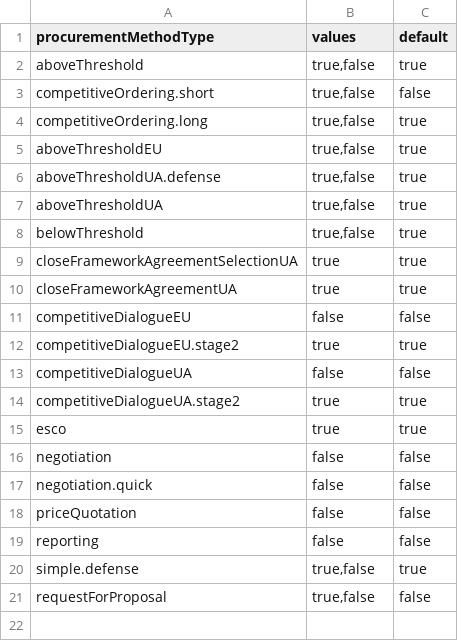
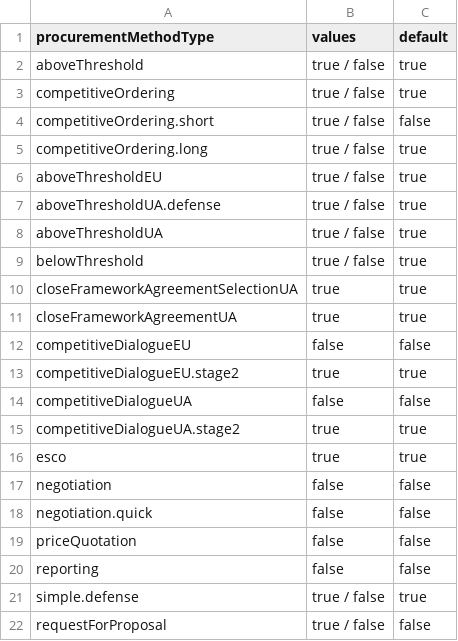
Before and after one commit to ProzorroUKR/openprocurement.api, a CSV file: docs/source/tendering/config/csv/has-auction-values.csv, drawn as a sheet.

Commit message:
Improve docs configs csv generation

```diff
--- a/docs/source/tendering/config/csv/has-auction-values.csv
+++ b/docs/source/tendering/config/csv/has-auction-values.csv
@@ -1,9 +1,10 @@
 procurementMethodType,values,default
-aboveThreshold,"true,false",true
-competitiveOrdering.short,"true,false",false
-competitiveOrdering.long,"true,false",true
-aboveThresholdEU,"true,false",true
-aboveThresholdUA.defense,"true,false",true
-aboveThresholdUA,"true,false",true
-belowThreshold,"true,false",true
+aboveThreshold,true / false,true
+competitiveOrdering,true / false,true
+competitiveOrdering.short,true / false,false
+competitiveOrdering.long,true / false,true
+aboveThresholdEU,true / false,true
+aboveThresholdUA.defense,true / false,true
+aboveThresholdUA,true / false,true
+belowThreshold,true / false,true
 closeFrameworkAgreementSelectionUA,true,true
@@ -19,3 +20,3 @@ priceQuotation,false,false
 reporting,false,false
-simple.defense,"true,false",true
-requestForProposal,"true,false",false
+simple.defense,true / false,true
+requestForProposal,true / false,false
```
Also changed, not shown: docs/source/tendering/config/csv/enquiry-period-regulation-values.csv, docs/source/tendering/config/csv/has-awarding-order-values.csv, 36 other files.
